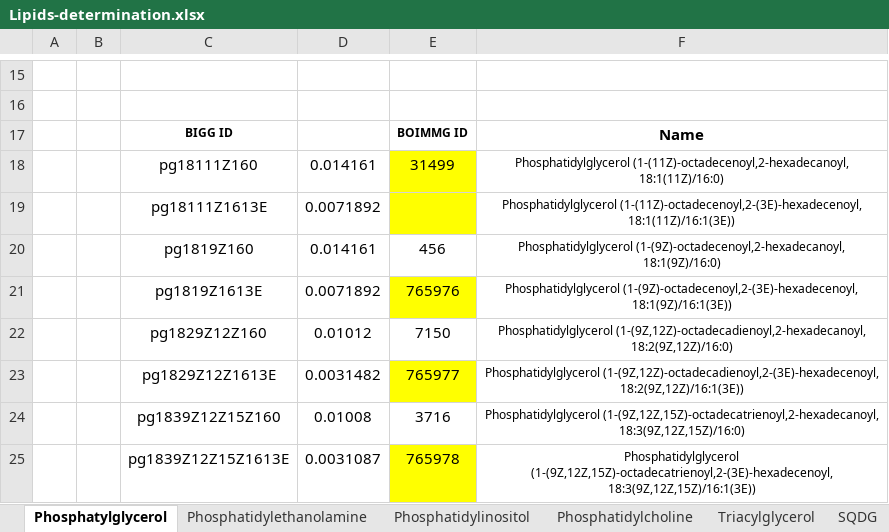
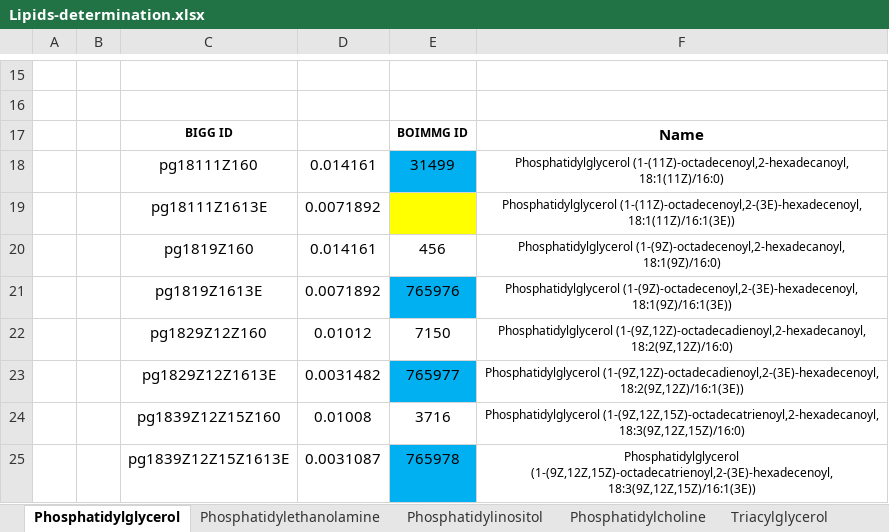
Before and after one commit to Apolinario8/UC_projeto, an Excel workbook: Lipids/Lipids-determination.xlsx, sheet Phosphatidylglycerol, drawn as a sheet; only a part is shown, gaps mark what is left out; values as stored, in another font and other column widths than the file's, no borders; the diff names each change by its address in the sheet, - before the commit and + after, or states it on an @@ line.

```diff
--- a/Lipids/Lipids-determination.xlsx (sheet Phosphatidylglycerol)
+++ b/Lipids/Lipids-determination.xlsx (sheet Phosphatidylglycerol)
-sheet tab: Phosphatylglycerol
+sheet tab: Phosphatidylglycerol
-E18 fill: #FFFF00
+E18 fill: #00B0F0
-E21 fill: #FFFF00
+E21 fill: #00B0F0
-E23 fill: #FFFF00
+E23 fill: #00B0F0
-E25 fill: #FFFF00
+E25 fill: #00B0F0
```
Also changed, not shown: sheet Triacylglycerol, sheet Phosphatidylcholine, sheet MGDG, sheet Phosphatidylinositol, 26 other files.
